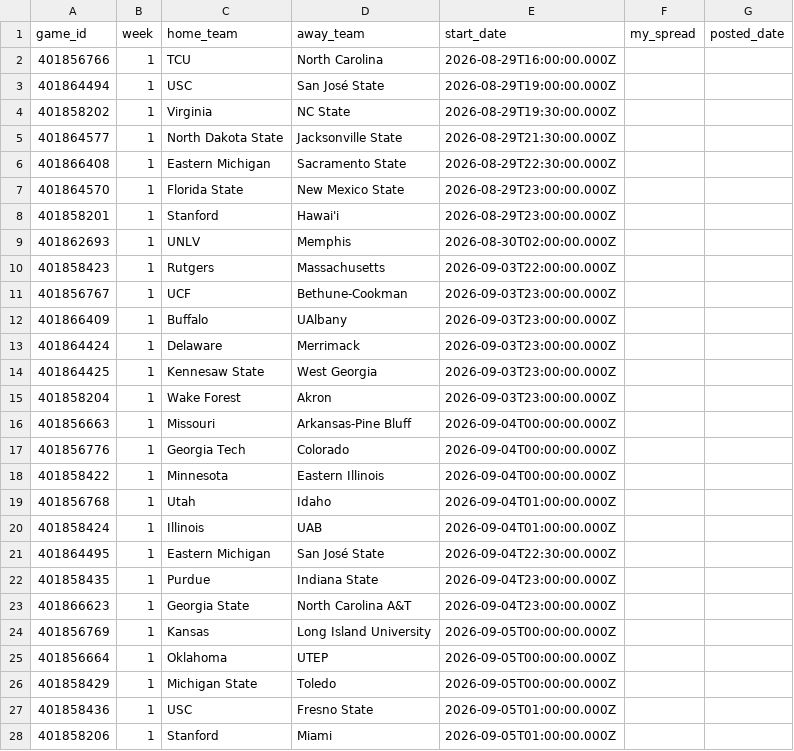
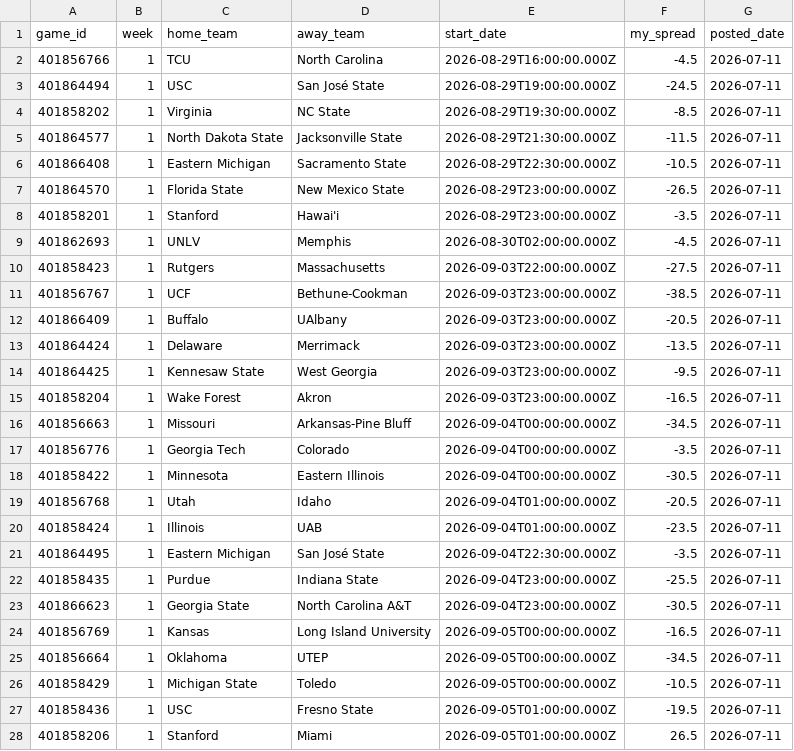
Before and after one commit to tikisero1123/cfb-spread-model, a CSV file: my_lines/2026_weeks1-3.csv, drawn as a sheet; only a part is shown; the diff covers the shown part only.

Commit message:
Tiki's lines: 2026 week 1 complete (99 games), set blind 2026-07-11

```diff
--- a/my_lines/2026_weeks1-3.csv
+++ b/my_lines/2026_weeks1-3.csv
@@ -1,28 +1,28 @@
 game_id,week,home_team,away_team,start_date,my_spread,posted_date
-401856766,1,TCU,North Carolina,2026-08-29T16:00:00.000Z,,
-401864494,1,USC,San José State,2026-08-29T19:00:00.000Z,,
-401858202,1,Virginia,NC State,2026-08-29T19:30:00.000Z,,
-401864577,1,North Dakota State,Jacksonville State,2026-08-29T21:30:00.000Z,,
-401866408,1,Eastern Michigan,Sacramento State,2026-08-29T22:30:00.000Z,,
-401864570,1,Florida State,New Mexico State,2026-08-29T23:00:00.000Z,,
-401858201,1,Stanford,Hawai'i,2026-08-29T23:00:00.000Z,,
-401862693,1,UNLV,Memphis,2026-08-30T02:00:00.000Z,,
-401858423,1,Rutgers,Massachusetts,2026-09-03T22:00:00.000Z,,
-401856767,1,UCF,Bethune-Cookman,2026-09-03T23:00:00.000Z,,
-401866409,1,Buffalo,UAlbany,2026-09-03T23:00:00.000Z,,
-401864424,1,Delaware,Merrimack,2026-09-03T23:00:00.000Z,,
-401864425,1,Kennesaw State,West Georgia,2026-09-03T23:00:00.000Z,,
-401858204,1,Wake Forest,Akron,2026-09-03T23:00:00.000Z,,
-401856663,1,Missouri,Arkansas-Pine Bluff,2026-09-04T00:00:00.000Z,,
-401856776,1,Georgia Tech,Colorado,2026-09-04T00:00:00.000Z,,
-401858422,1,Minnesota,Eastern Illinois,2026-09-04T00:00:00.000Z,,
-401856768,1,Utah,Idaho,2026-09-04T01:00:00.000Z,,
-401858424,1,Illinois,UAB,2026-09-04T01:00:00.000Z,,
-401864495,1,Eastern Michigan,San José State,2026-09-04T22:30:00.000Z,,
-401858435,1,Purdue,Indiana State,2026-09-04T23:00:00.000Z,,
-401866623,1,Georgia State,North Carolina A&T,2026-09-04T23:00:00.000Z,,
-401856769,1,Kansas,Long Island University,2026-09-05T00:00:00.000Z,,
-401856664,1,Oklahoma,UTEP,2026-09-05T00:00:00.000Z,,
-401858429,1,Michigan State,Toledo,2026-09-05T00:00:00.000Z,,
-401858436,1,USC,Fresno State,2026-09-05T01:00:00.000Z,,
-401858206,1,Stanford,Miami,2026-09-05T01:00:00.000Z,,
+401856766,1,TCU,North Carolina,2026-08-29T16:00:00.000Z,-4.5,2026-07-11
+401864494,1,USC,San José State,2026-08-29T19:00:00.000Z,-24.5,2026-07-11
+401858202,1,Virginia,NC State,2026-08-29T19:30:00.000Z,-8.5,2026-07-11
+401864577,1,North Dakota State,Jacksonville State,2026-08-29T21:30:00.000Z,-11.5,2026-07-11
+401866408,1,Eastern Michigan,Sacramento State,2026-08-29T22:30:00.000Z,-10.5,2026-07-11
+401864570,1,Florida State,New Mexico State,2026-08-29T23:00:00.000Z,-26.5,2026-07-11
+401858201,1,Stanford,Hawai'i,2026-08-29T23:00:00.000Z,-3.5,2026-07-11
+401862693,1,UNLV,Memphis,2026-08-30T02:00:00.000Z,-4.5,2026-07-11
+401858423,1,Rutgers,Massachusetts,2026-09-03T22:00:00.000Z,-27.5,2026-07-11
+401856767,1,UCF,Bethune-Cookman,2026-09-03T23:00:00.000Z,-38.5,2026-07-11
+401866409,1,Buffalo,UAlbany,2026-09-03T23:00:00.000Z,-20.5,2026-07-11
+401864424,1,Delaware,Merrimack,2026-09-03T23:00:00.000Z,-13.5,2026-07-11
+401864425,1,Kennesaw State,West Georgia,2026-09-03T23:00:00.000Z,-9.5,2026-07-11
+401858204,1,Wake Forest,Akron,2026-09-03T23:00:00.000Z,-16.5,2026-07-11
+401856663,1,Missouri,Arkansas-Pine Bluff,2026-09-04T00:00:00.000Z,-34.5,2026-07-11
+401856776,1,Georgia Tech,Colorado,2026-09-04T00:00:00.000Z,-3.5,2026-07-11
+401858422,1,Minnesota,Eastern Illinois,2026-09-04T00:00:00.000Z,-30.5,2026-07-11
+401856768,1,Utah,Idaho,2026-09-04T01:00:00.000Z,-20.5,2026-07-11
+401858424,1,Illinois,UAB,2026-09-04T01:00:00.000Z,-23.5,2026-07-11
+401864495,1,Eastern Michigan,San José State,2026-09-04T22:30:00.000Z,-3.5,2026-07-11
+401858435,1,Purdue,Indiana State,2026-09-04T23:00:00.000Z,-25.5,2026-07-11
+401866623,1,Georgia State,North Carolina A&T,2026-09-04T23:00:00.000Z,-30.5,2026-07-11
+401856769,1,Kansas,Long Island University,2026-09-05T00:00:00.000Z,-16.5,2026-07-11
+401856664,1,Oklahoma,UTEP,2026-09-05T00:00:00.000Z,-34.5,2026-07-11
+401858429,1,Michigan State,Toledo,2026-09-05T00:00:00.000Z,-10.5,2026-07-11
+401858436,1,USC,Fresno State,2026-09-05T01:00:00.000Z,-19.5,2026-07-11
+401858206,1,Stanford,Miami,2026-09-05T01:00:00.000Z,26.5,2026-07-11
```
Also changed, not shown: 144 edited cells elsewhere in this file, 1 other file.
